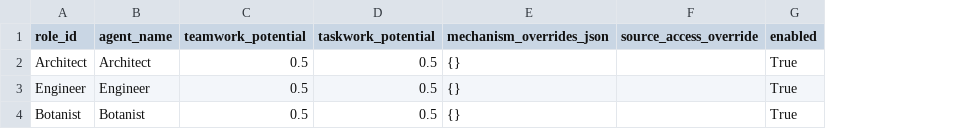
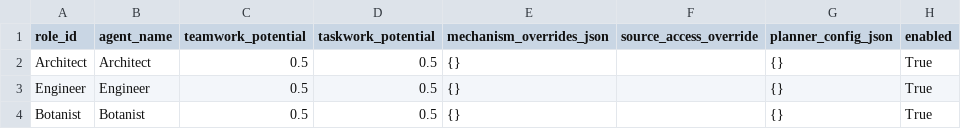
Before and after one commit to rhyse-bendell/mitm_abs_marsColony, a CSV file: config/tasks/mars_colony/agent_defaults.csv, drawn as a sheet; the diff names each change by its address in the sheet, - before the commit and + after, or states it on an @@ line.

Commit message:
Add planner cadence controls and local brain fallback integration

```diff
--- a/config/tasks/mars_colony/agent_defaults.csv
+++ b/config/tasks/mars_colony/agent_defaults.csv
+column G (planner_config_json), rows 2-4: all {}
```
Also changed, not shown: 7 other files.
